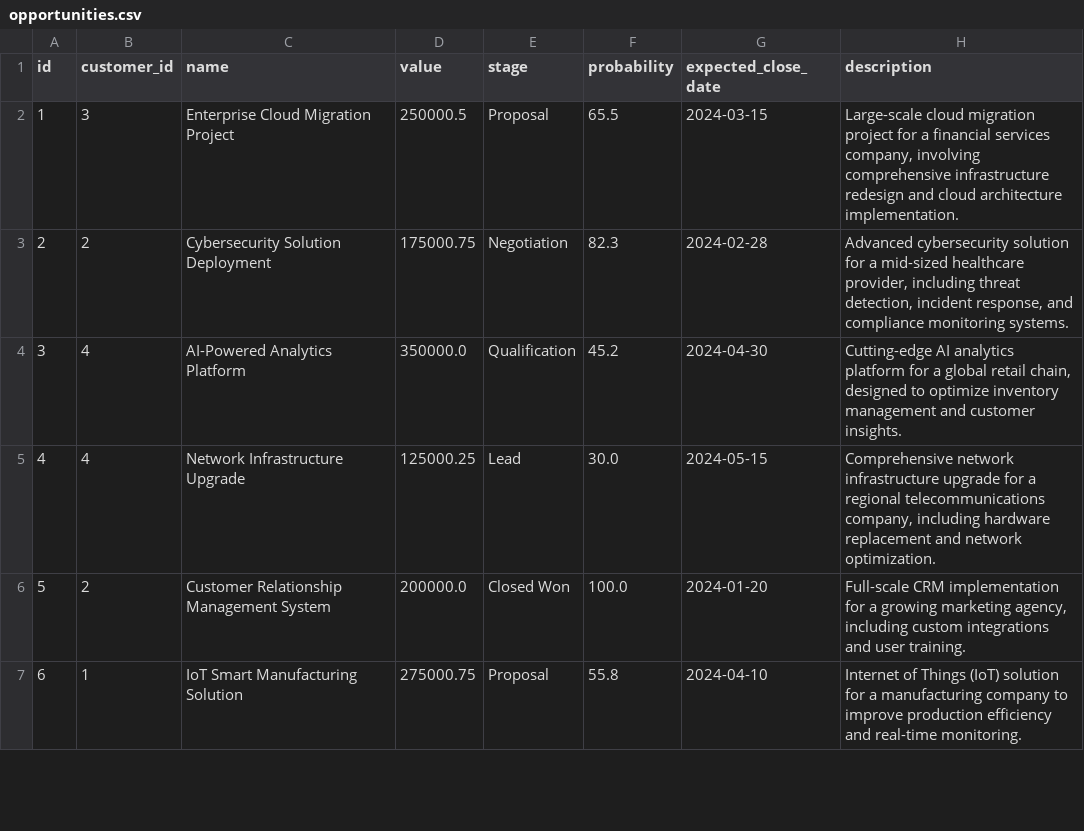
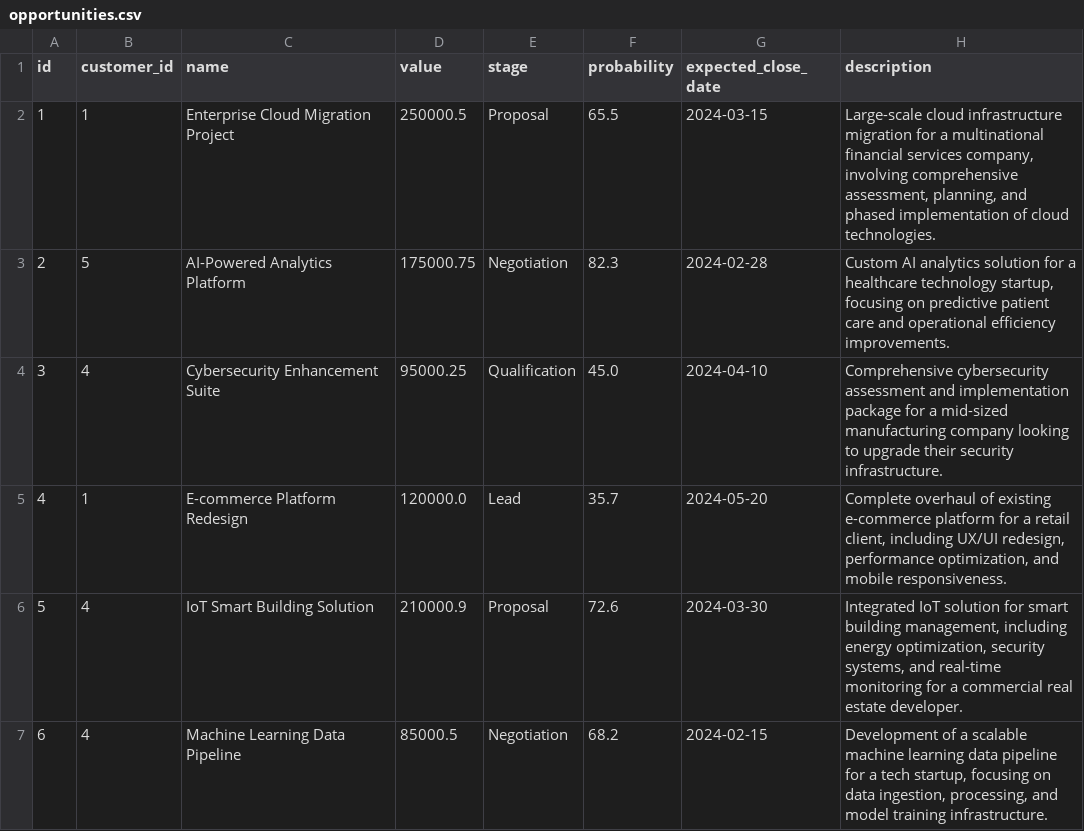
Before and after one commit to syda-ai/syda, a CSV file: examples/structured_and_unstructured/crm_sqlalchemy/output/opportunities.csv, drawn as a sheet; only a part is shown; the diff covers the shown part only.

```diff
--- a/examples/structured_and_unstructured/crm_sqlalchemy/output/opportunities.csv
+++ b/examples/structured_and_unstructured/crm_sqlalchemy/output/opportunities.csv
@@ -1,7 +1,7 @@
 id,customer_id,name,value,stage,probability,expected_close_date,description
-1,3,Enterprise Cloud Migration Project,250000.5,Proposal,65.5,2024-03-15,"Large-scale cloud migration project for a financial services company, involving comprehensive infrastructure redesign and cloud architecture implementation."
-2,2,Cybersecurity Solution Deployment,175000.75,Negotiation,82.3,2024-02-28,"Advanced cybersecurity solution for a mid-sized healthcare provider, including threat detection, incident response, and compliance monitoring systems."
-3,4,AI-Powered Analytics Platform,350000.0,Qualification,45.2,2024-04-30,"Cutting-edge AI analytics platform for a global retail chain, designed to optimize inventory management and customer insights."
-4,4,Network Infrastructure Upgrade,125000.25,Lead,30.0,2024-05-15,"Comprehensive network infrastructure upgrade for a regional telecommunications company, including hardware replacement and network optimization."
-5,2,Customer Relationship Management System,200000.0,Closed Won,100.0,2024-01-20,"Full-scale CRM implementation for a growing marketing agency, including custom integrations and user training."
-6,1,IoT Smart Manufacturing Solution,275000.75,Proposal,55.8,2024-04-10,Internet of Things (IoT) solution for a manufacturing company to improve production efficiency and real-time monitoring.
+1,1,Enterprise Cloud Migration Project,250000.5,Proposal,65.5,2024-03-15,"Large-scale cloud infrastructure migration for a multinational financial services company, involving comprehensive assessment, planning, and phased implementation of cloud technologies."
+2,5,AI-Powered Analytics Platform,175000.75,Negotiation,82.3,2024-02-28,"Custom AI analytics solution for a healthcare technology startup, focusing on predictive patient care and operational efficiency improvements."
+3,4,Cybersecurity Enhancement Suite,95000.25,Qualification,45.0,2024-04-10,Comprehensive cybersecurity assessment and implementation package for a mid-sized manufacturing company looking to upgrade their security infrastructure.
+4,1,E-commerce Platform Redesign,120000.0,Lead,35.7,2024-05-20,"Complete overhaul of existing e-commerce platform for a retail client, including UX/UI redesign, performance optimization, and mobile responsiveness."
+5,4,IoT Smart Building Solution,210000.9,Proposal,72.6,2024-03-30,"Integrated IoT solution for smart building management, including energy optimization, security systems, and real-time monitoring for a commercial real estate developer."
+6,4,Machine Learning Data Pipeline,85000.5,Negotiation,68.2,2024-02-15,"Development of a scalable machine learning data pipeline for a tech startup, focusing on data ingestion, processing, and model training infrastructure."
```
Also changed, not shown: 13 edited cells elsewhere in this file, examples/structured_and_unstructured/crm_sqlalchemy/output/contacts.csv, examples/structured_and_unstructured/crm_sqlalchemy/output/customers.csv, 5 other files.
